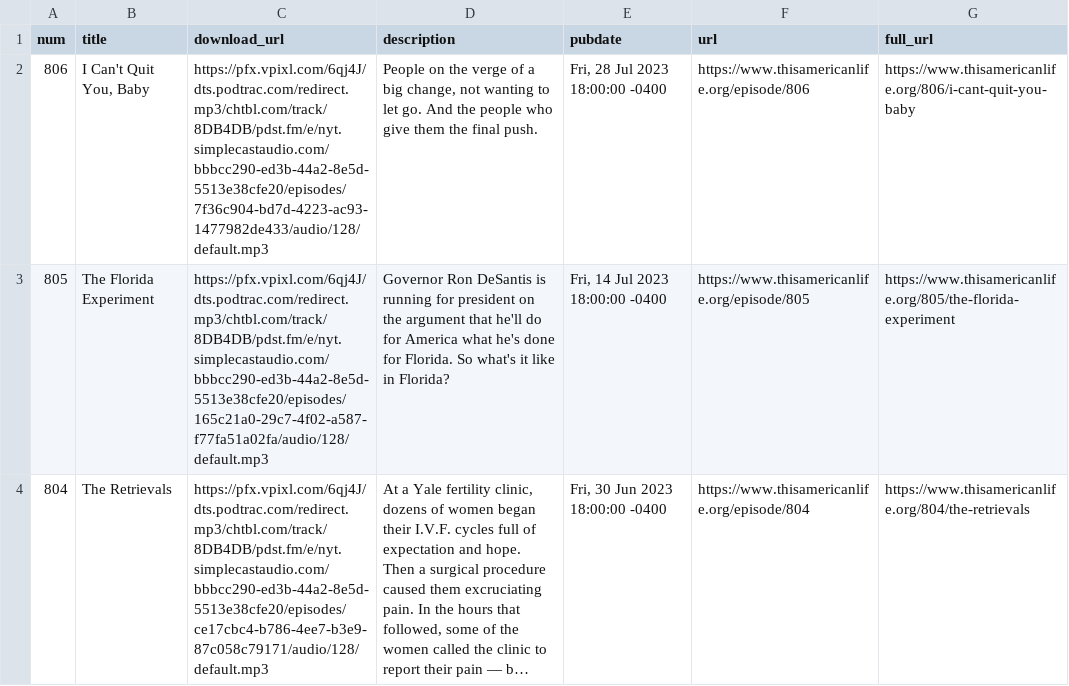
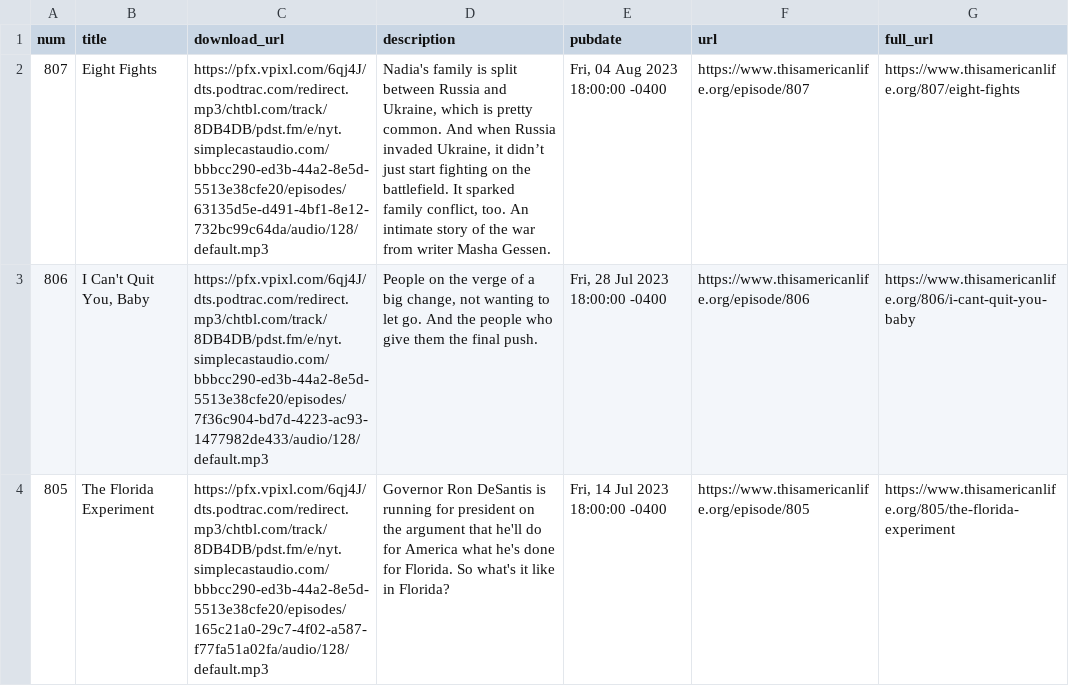
Before and after one commit to dcadata/this-american-life-archive, a CSV file: data/transformed.csv, drawn as a sheet; only a part is shown; the shorter side is filled out with more unchanged rows; long unchanged cells end in …; the diff covers the shown part only; the diff names each change by its address in the sheet, - before the commit and + after, or states it on an @@ line.

```diff
--- a/data/transformed.csv
+++ b/data/transformed.csv
+row 2: 807 | Eight Fights | https://pfx.vpixl.com/6qj4J/dts.podtrac.com/redirect.mp3/chtbl.com/track/8DB4DB/pdst.fm/e/nyt.simplecastaudio.com/bbbcc290-ed3b-44a2-8e5d-5513e38cfe20/episodes/63135d5e-d491-4bf1-8e12-732bc99c64da/audio/128/default.mp3 | Nadia's family is split between Russia and Ukraine, which is pretty common. And when Russia invaded Ukraine, it didn’t just start fighting on the battlefield. It sparked family conflict, too. An intimate story of the war from writer Masha Gessen. | Fri, 04 Aug 2023 18:00:00 -0400 | https://www.thisamericanlife.org/episode/807 | https://www.thisamericanlife.org/807/eight-fights
```
Also changed, not shown: 3 edited cells elsewhere in this file, data/raw.csv, 1 other file.
